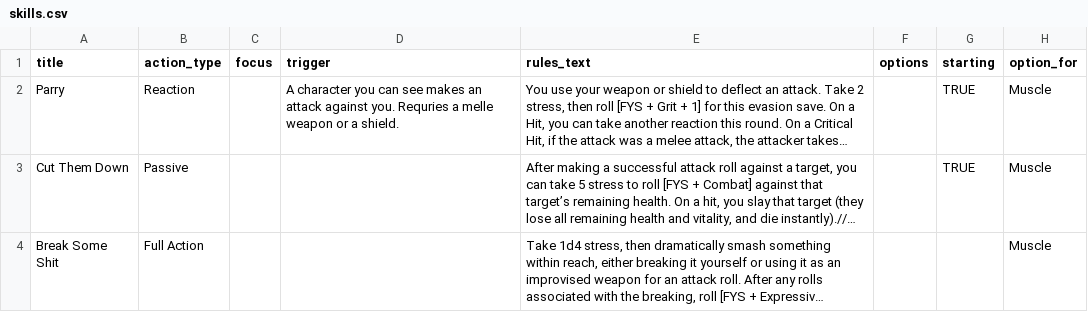
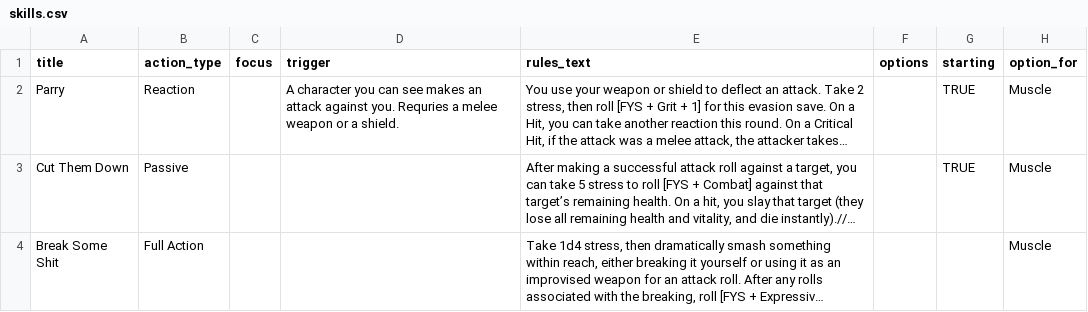
Before and after one commit to froghaus/Horizons-Companion-App, a CSV file: lib/assets/horizons_tables/skills.csv, drawn as a sheet; only a part is shown; long unchanged cells end in …; the diff names each change by its address in the sheet, - before the commit and + after, or states it on an @@ line.

```diff
--- a/lib/assets/horizons_tables/skills.csv
+++ b/lib/assets/horizons_tables/skills.csv
-D2 (trigger): …Requries a melle weapon or…
+D2 (trigger): …Requries a melee weapon or…
```
Also changed, not shown: 27 other files.
